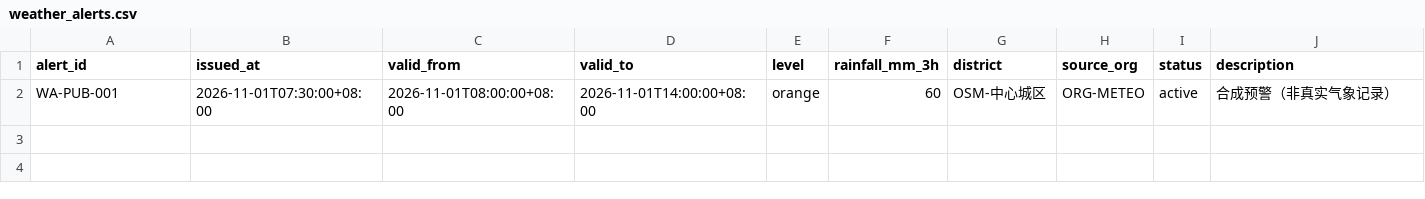
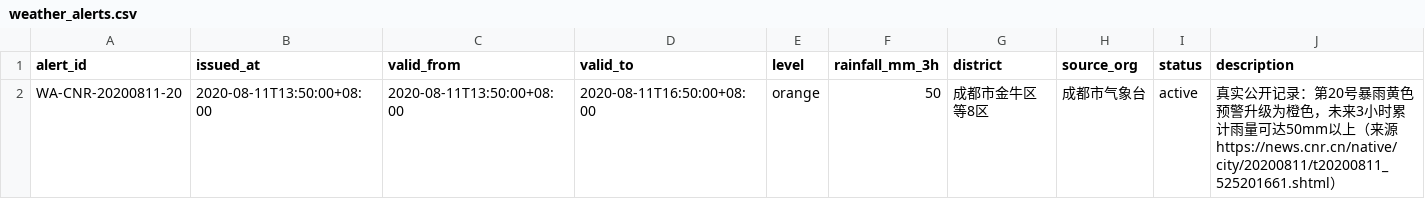
Before and after one commit to May18th/ICT, a CSV file: samples/scenarios/public_osm/weather_alerts.csv, drawn as a sheet.

```diff
--- a/samples/scenarios/public_osm/weather_alerts.csv
+++ b/samples/scenarios/public_osm/weather_alerts.csv
@@ -1,2 +1,2 @@
 alert_id,issued_at,valid_from,valid_to,level,rainfall_mm_3h,district,source_org,status,description
-WA-PUB-001,2026-11-01T07:30:00+08:00,2026-11-01T08:00:00+08:00,2026-11-01T14:00:00+08:00,orange,60,OSM-中心城区,ORG-METEO,active,合成预警（非真实气象记录）
+WA-CNR-20200811-20,2020-08-11T13:50:00+08:00,2020-08-11T13:50:00+08:00,2020-08-11T16:50:00+08:00,orange,50,成都市金牛区等8区,成都市气象台,active,真实公开记录：第20号暴雨黄色预警升级为橙色，未来3小时累计雨量可达50mm以上（来源 https://news.cnr.cn/native/city/20200811/t20200811_525201661.shtml）
```
Also changed, not shown: samples/scenarios/public_osm/work_orders.csv.
